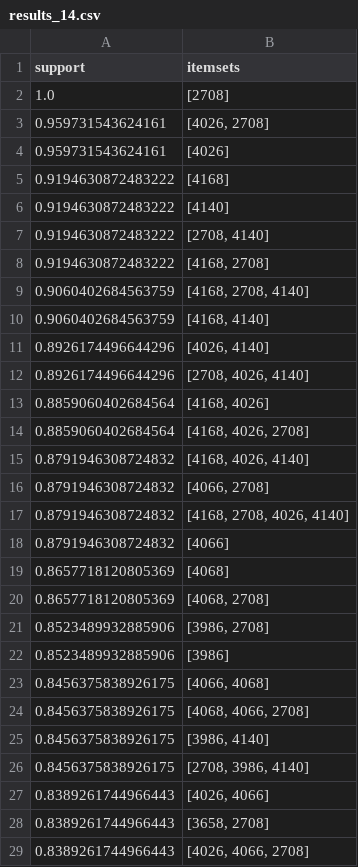
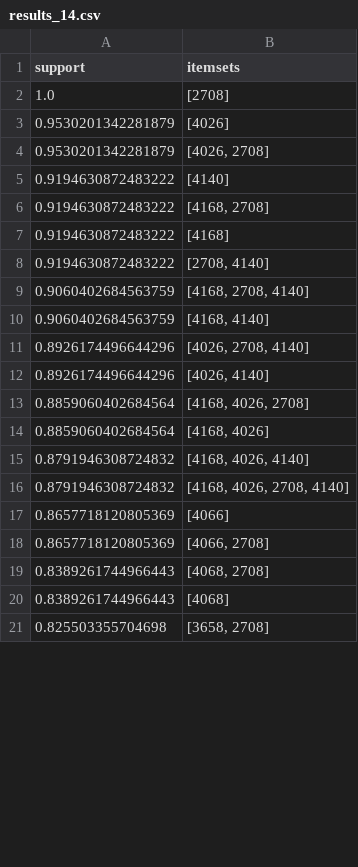
Before and after one commit to Wassim-AlKhouri/data_mining, a CSV file: results/results_14.csv, drawn as a sheet; only a part is shown; the diff covers the shown part only.

```diff
--- a/results/results_14.csv
+++ b/results/results_14.csv
@@ -2,28 +2,20 @@ support;itemsets
 1.0;[2708]
-0.959731543624161;[4026, 2708]
-0.959731543624161;[4026]
+0.9530201342281879;[4026]
+0.9530201342281879;[4026, 2708]
+0.9194630872483222;[4140]
+0.9194630872483222;[4168, 2708]
 0.9194630872483222;[4168]
-0.9194630872483222;[4140]
 0.9194630872483222;[2708, 4140]
-0.9194630872483222;[4168, 2708]
 0.9060402684563759;[4168, 2708, 4140]
 0.9060402684563759;[4168, 4140]
+0.8926174496644296;[4026, 2708, 4140]
 0.8926174496644296;[4026, 4140]
-0.8926174496644296;[2708, 4026, 4140]
+0.8859060402684564;[4168, 4026, 2708]
 0.8859060402684564;[4168, 4026]
-0.8859060402684564;[4168, 4026, 2708]
 0.8791946308724832;[4168, 4026, 4140]
-0.8791946308724832;[4066, 2708]
-0.8791946308724832;[4168, 2708, 4026, 4140]
-0.8791946308724832;[4066]
-0.8657718120805369;[4068]
-0.8657718120805369;[4068, 2708]
-0.8523489932885906;[3986, 2708]
-0.8523489932885906;[3986]
-0.8456375838926175;[4066, 4068]
-0.8456375838926175;[4068, 4066, 2708]
-0.8456375838926175;[3986, 4140]
-0.8456375838926175;[2708, 3986, 4140]
-0.8389261744966443;[4026, 4066]
-0.8389261744966443;[3658, 2708]
-0.8389261744966443;[4026, 4066, 2708]
+0.8791946308724832;[4168, 4026, 2708, 4140]
+0.8657718120805369;[4066]
+0.8657718120805369;[4066, 2708]
+0.8389261744966443;[4068, 2708]
+0.8389261744966443;[4068]
+0.825503355704698;[3658, 2708]
```
Also changed, not shown: 10 added rows, 36 removed rows and 16 edited cells elsewhere in this file, results/results_13.csv, results/results_4.csv, 15 other files.
